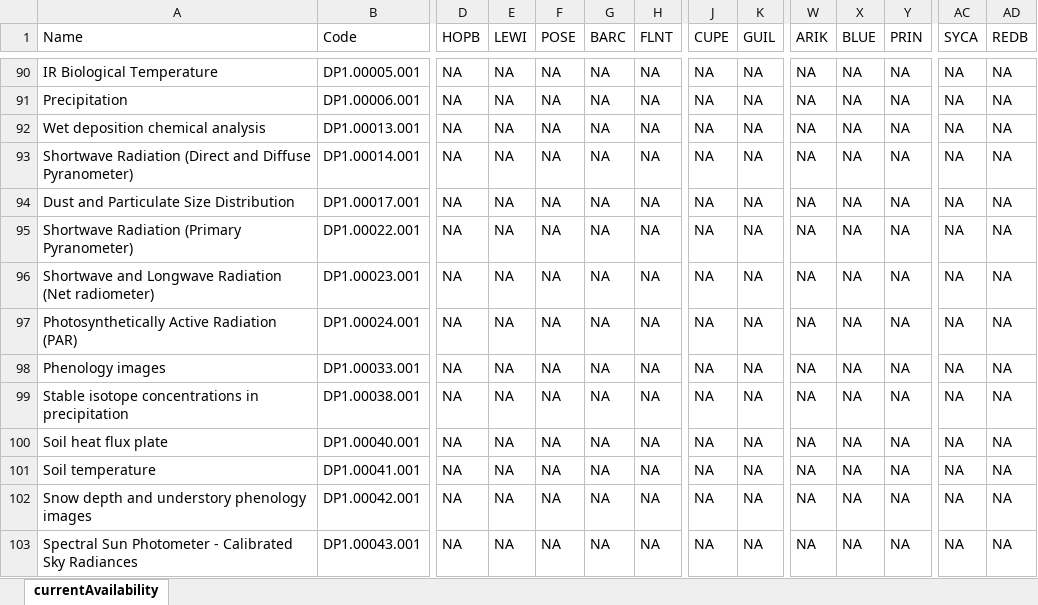
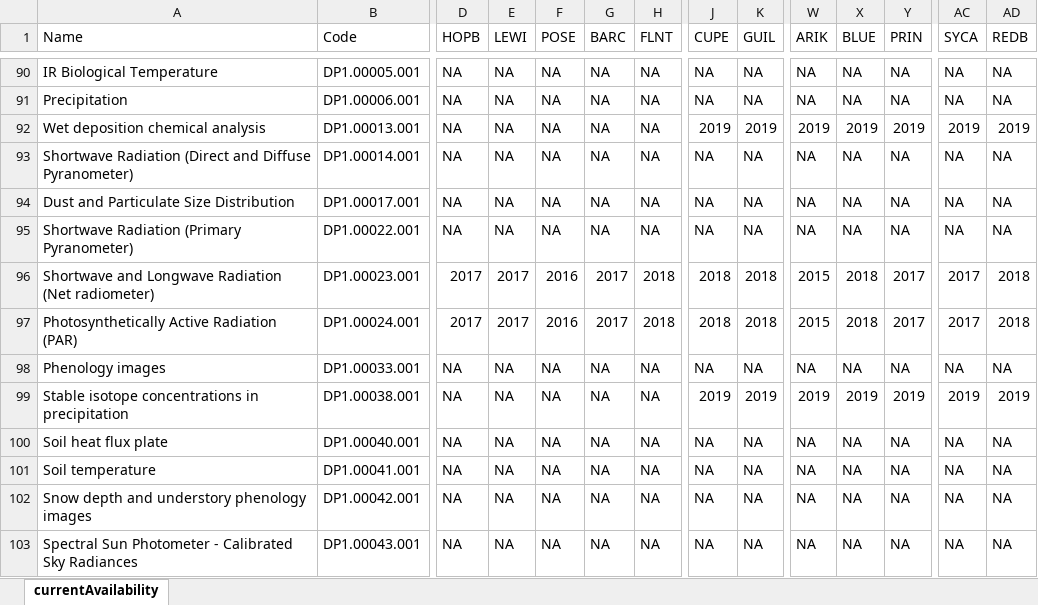
Before and after one commit to cklunch/sandbox, an Excel workbook: data_availability/all_status.xlsx, sheet currentAvailability, drawn as a sheet; only a part is shown, gaps mark what is left out; values as stored, in another font and other column widths than the file's, no cell formats; the diff covers the shown part only; the diff names each change by its address in the sheet, - before the commit and + after, or states it on an @@ line.

```diff
--- a/data_availability/all_status.xlsx (sheet currentAvailability)
+++ b/data_availability/all_status.xlsx (sheet currentAvailability)
-J92 (CUPE): NA
+J92 (CUPE): 2019
-K92 (GUIL): NA
+K92 (GUIL): 2019
-W92 (ARIK): NA
+W92 (ARIK): 2019
-X92 (BLUE): NA
+X92 (BLUE): 2019
-Y92 (PRIN): NA
+Y92 (PRIN): 2019
-AC92 (SYCA): NA
+AC92 (SYCA): 2019
-AD92 (REDB): NA
+AD92 (REDB): 2019
-D96:D97 (HOPB): NA
+D96:D97 (HOPB): 2017
-E96:E97 (LEWI): NA
+E96:E97 (LEWI): 2017
-F96:F97 (POSE): NA
+F96:F97 (POSE): 2016
-G96:G97 (BARC): NA
+G96:G97 (BARC): 2017
-H96:H97 (FLNT): NA
+H96:H97 (FLNT): 2018
-J96:J97 (CUPE): NA
+J96:J97 (CUPE): 2018
-K96:K97 (GUIL): NA
+K96:K97 (GUIL): 2018
-W96:W97 (ARIK): NA
+W96:W97 (ARIK): 2015
-X96:X97 (BLUE): NA
+X96:X97 (BLUE): 2018
-Y96:Y97 (PRIN): NA
+Y96:Y97 (PRIN): 2017
-AC96:AC97 (SYCA): NA
+AC96:AC97 (SYCA): 2017
-AD96:AD97 (REDB): NA
+AD96:AD97 (REDB): 2018
-J99 (CUPE): NA
+J99 (CUPE): 2019
-K99 (GUIL): NA
+K99 (GUIL): 2019
-W99 (ARIK): NA
+W99 (ARIK): 2019
-X99 (BLUE): NA
+X99 (BLUE): 2019
-Y99 (PRIN): NA
+Y99 (PRIN): 2019
-AC99 (SYCA): NA
+AC99 (SYCA): 2019
-AD99 (REDB): NA
+AD99 (REDB): 2019
```
Also changed, not shown: 789 edited cells elsewhere in this sheet, cell formats, data_availability/StartDateofDataCollectionbyFieldSite.xlsx, 3 other files.
